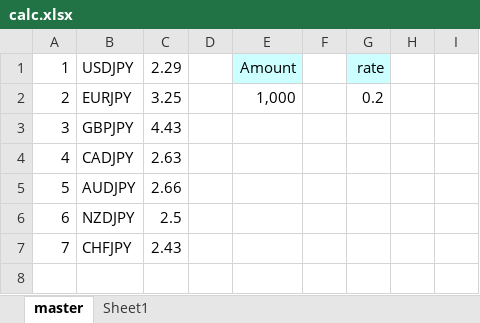
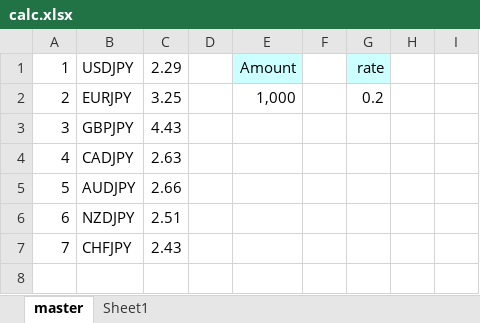
Before and after one commit to atsushi20150730/volatility, an Excel workbook: volatility/src/calc.xlsx, sheet master, drawn as a sheet; only a part is shown; values as stored, in another font and other column widths than the file's, no borders; the diff names each change by its address in the sheet, - before the commit and + after, or states it on an @@ line.

```diff
--- a/volatility/src/calc.xlsx (sheet master)
+++ b/volatility/src/calc.xlsx (sheet master)
-C6: 2.5
+C6: 2.51
```
Also changed, not shown: volatility/src/txt/01_USDJPY_W.xlsx, volatility/src/txt/04_GBPJPY_W.xlsx, 5 other files.
